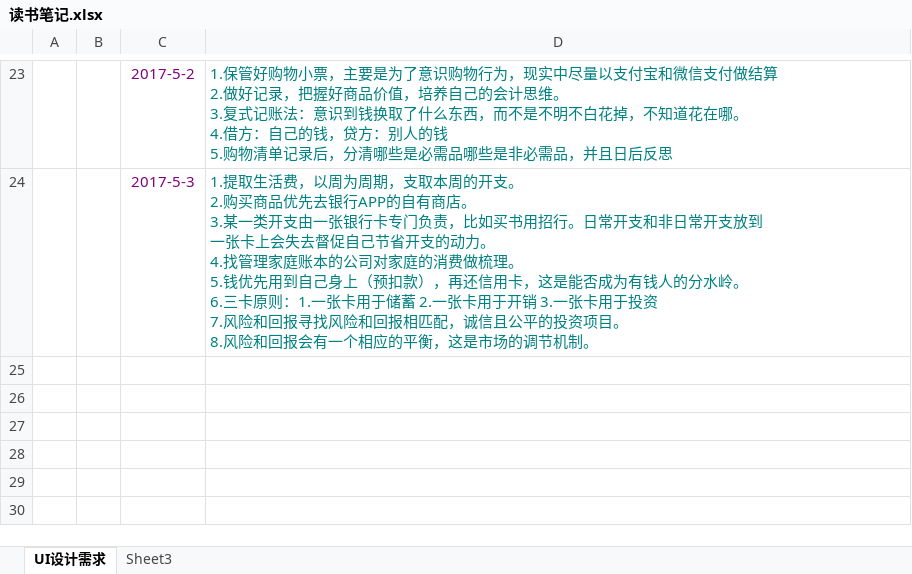
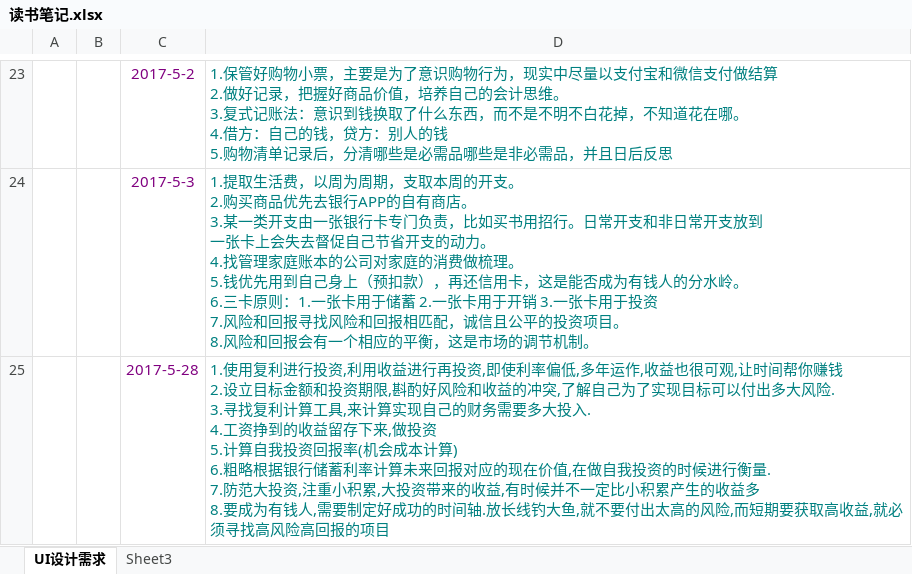
Before and after one commit to kaershushu/-, an Excel workbook: 读书笔记.xlsx, sheet UI设计需求, drawn as a sheet; only a part is shown, gaps mark what is left out; values as stored, in another font and other column widths than the file's, no borders; charts and pictures not drawn; ↵ is a line break in a cell; the diff names each change by its address in the sheet, - before the commit and + after, or states it on an @@ line.

Commit message:
1.复利投资

```diff
--- a/读书笔记.xlsx (sheet UI设计需求)
+++ b/读书笔记.xlsx (sheet UI设计需求)
+row 25:  |  | 2017-5-28 | 1.使用复利进行投资,利用收益进行再投资,即使利率偏低,多年运作,收益也很可观,让时间帮你赚钱 ↵ 2.设立目标金额和投资期限,斟酌好风险和收益的冲突,了解自己为了实现目标可以付出多大风险. ↵ 3.寻找复利计算工具,来计算实现自己的财务需要多大投入. ↵ 4.工资挣到的收益留存下来,做投资 ↵ 5.计算自我投资回报率(机会成本计算) ↵ 6.粗略根据银行储蓄利率计算未来回报对应的现在价值,在做自我投资的时候进行衡量. ↵ 7.防范大投资,注重小积累,大投资带来的收益,有时候并不一定比小积累产生的收益多 ↵ 8.要成为有钱人,需要制定好成功的时间轴.放长线钓大鱼,就不要付出太高的风险,而短期要获取高收益,就必须寻找高风险高回报的项目
```
